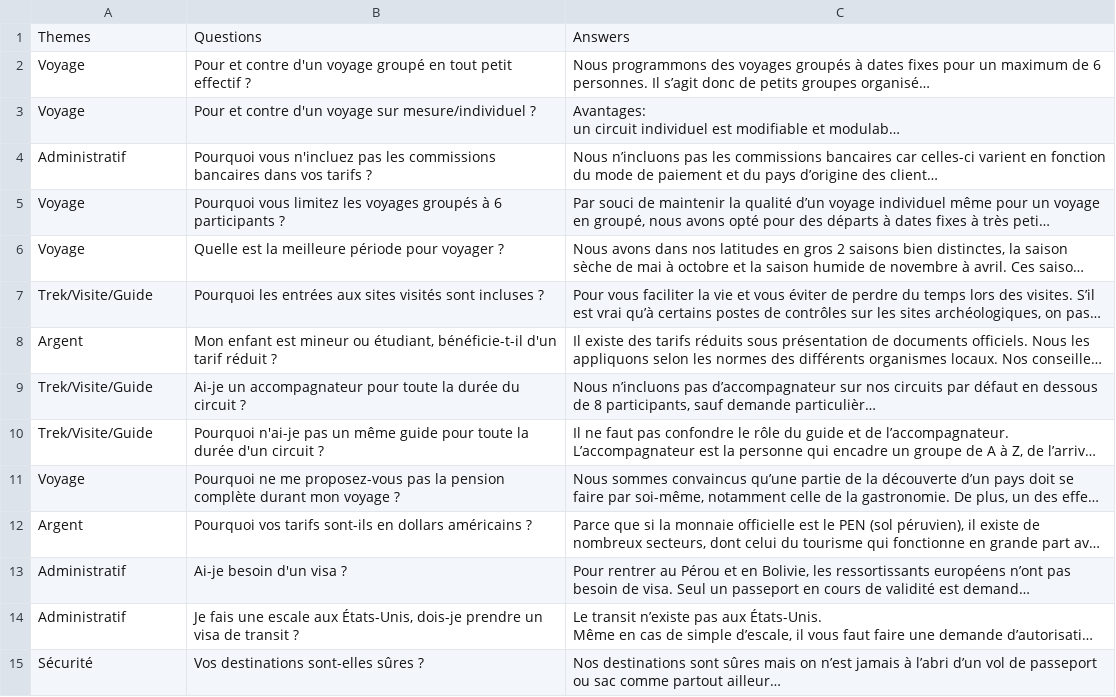
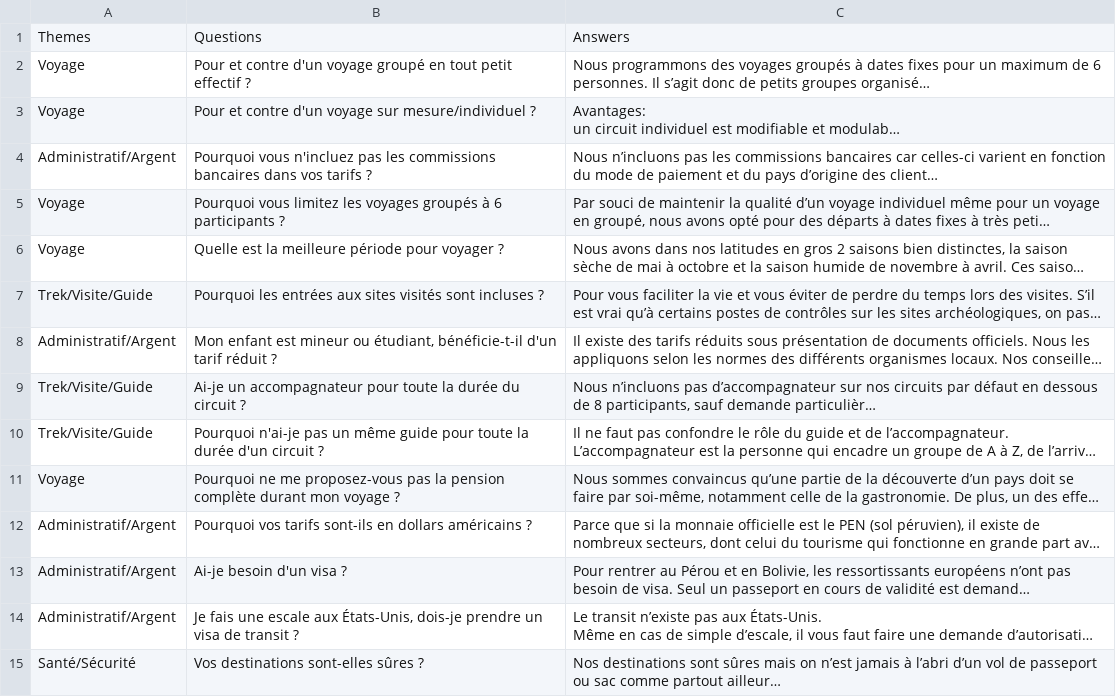
Before and after one commit to EmmanuelLecoeur/pukanina-chatbot, a CSV file: Data/Q&A.csv, drawn as a sheet; only a part is shown; long unchanged cells end in …; the diff covers the shown part only; the diff names each change by its address in the sheet, - before the commit and + after, or states it on an @@ line.

Commit message:
Add files via upload

```diff
--- a/Data/Q&A.csv
+++ b/Data/Q&A.csv
-A4: Administratif
+A4: Administratif/Argent
-A8: Argent
+A8: Administratif/Argent
-A12: Argent
+A12: Administratif/Argent
-A13:A14: Administratif
+A13:A14: Administratif/Argent
-A15: Sécurité
+A15: Santé/Sécurité
```
Also changed, not shown: 5 removed rows and 36 edited cells elsewhere in this file.
